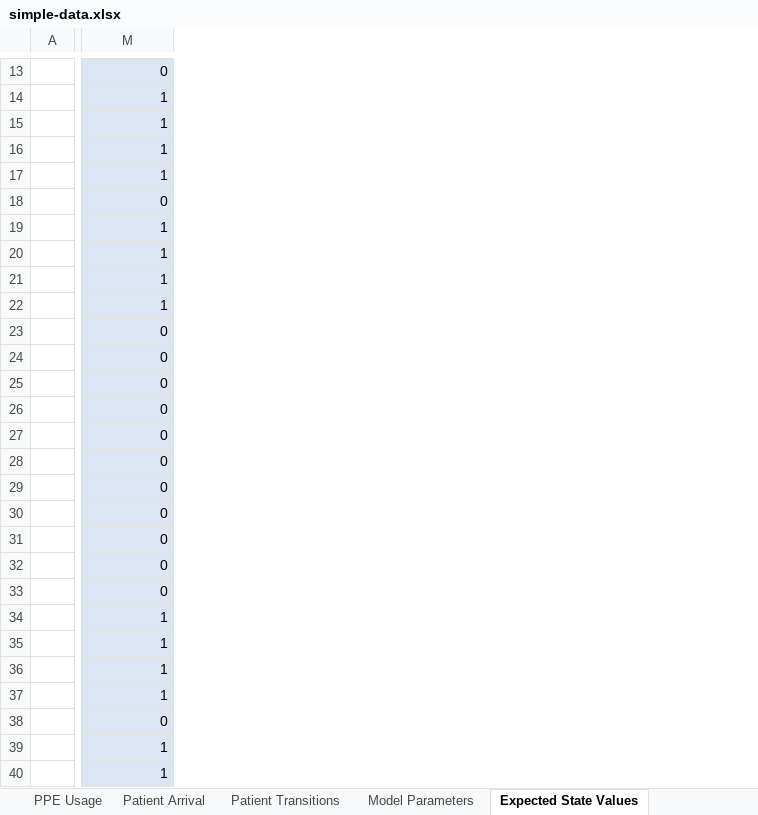
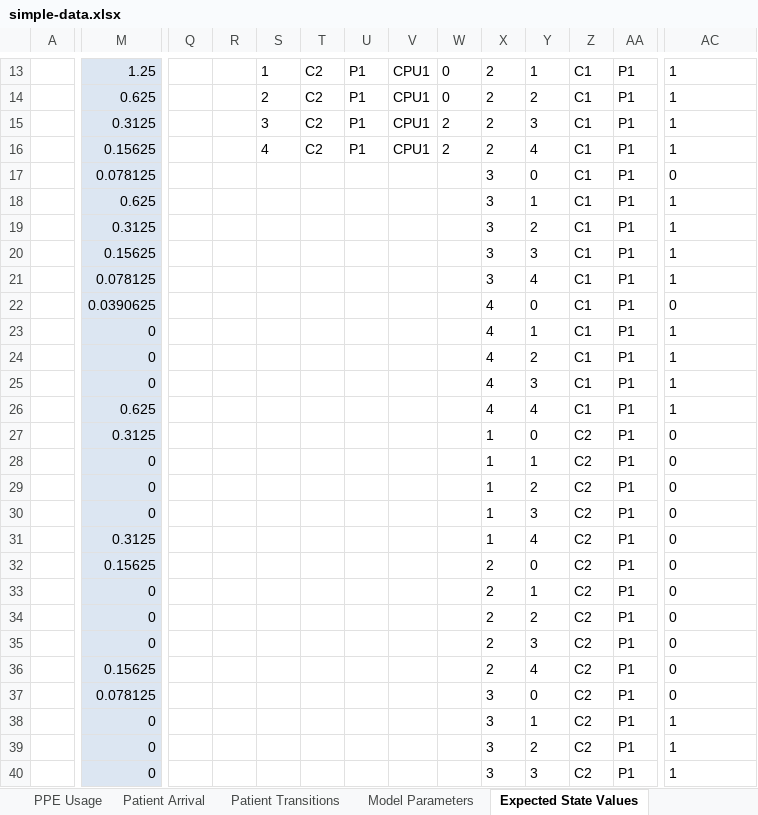
Before and after one commit to Konstantin-Volodin/UOttawa-Dynamic-Knapsack-Problem-Python, an Excel workbook: New-Implementation/Data/simple-data.xlsx, sheet Expected State Values, drawn as a sheet; only a part is shown, gaps mark what is left out; values as stored, in another font and other column widths than the file's, no borders; addresses are those after the commit; the diff covers the shown part only; the diff names each change by its address in the sheet, - before the commit and + after, or states it on an @@ line.

```diff
--- a/New-Implementation/Data/simple-data.xlsx (sheet Expected State Values)
+++ b/New-Implementation/Data/simple-data.xlsx (sheet Expected State Values)
+column M, rows 13-40: 1.25 | 0.625 | 0.3125 | 0.15625 | 0.078125 | 0.625 | 0.3125 | 0.15625 | 0.078125 | 0.0390625 | 0 | 0 | 0 | 0.625 | 0.3125 | 0 | 0 | 0 | 0.3125 | 0.15625 | 0 | 0 | 0 | 0.15625 | 0.078125 | 0 | 0 | 0
+column Q, empty
+column R, empty
+column S, rows 13-16: 1 | 2 | 3 | 4
+column T, rows 13-16: all C2
+column U, rows 13-16: all P1
+column V, rows 13-16: all CPU1
+column W, rows 13-16: 0 | 0 | 2 | 2
+column X, rows 13-40: 2 | 2 | 2 | 2 | 3 | 3 | 3 | 3 | 3 | 4 | 4 | 4 | 4 | 4 | 1 | 1 | 1 | 1 | 1 | 2 | 2 | 2 | 2 | 2 | 3 | 3 | 3 | 3
+column Y, rows 13-40: 1 | 2 | 3 | 4 | 0 | 1 | 2 | 3 | 4 | 0 | 1 | 2 | 3 | 4 | 0 | 1 | 2 | 3 | 4 | 0 | 1 | 2 | 3 | 4 | 0 | 1 | 2 | 3
+column Z, rows 13-40: C1 | C1 | C1 | C1 | C1 | C1 | C1 | C1 | C1 | C1 | C1 | C1 | C1 | C1 | C2 | C2 | C2 | C2 | C2 | C2 | C2 | C2 | C2 | C2 | C2 | C2 | C2 | C2
+column AA, rows 13-40: all P1
@@ AC13:AC40 fill: #DCE6F2 → none, alignment: right → left @@
-AC13: 0
+AC13: 1
-AC17: 1
+AC17: 0
-AC18: 0
+AC18: 1
-AC22: 1
+AC22: 0
-AC23:AC26: 0
+AC23:AC26: 1
-AC34:AC37: 1
+AC34:AC37: 0
-AC38: 0
+AC38: 1
```
Also changed, not shown: 4 added rows, 4 added columns, 16 edited cells, cell formats and merged cells elsewhere in this sheet, New-Implementation/Data/complex-data.xlsx, 27 other files.
